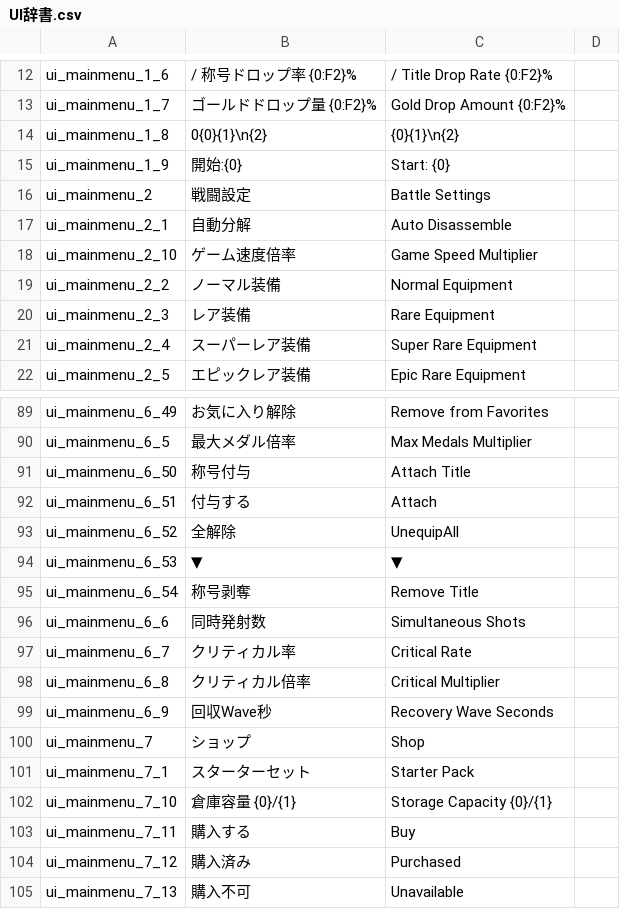
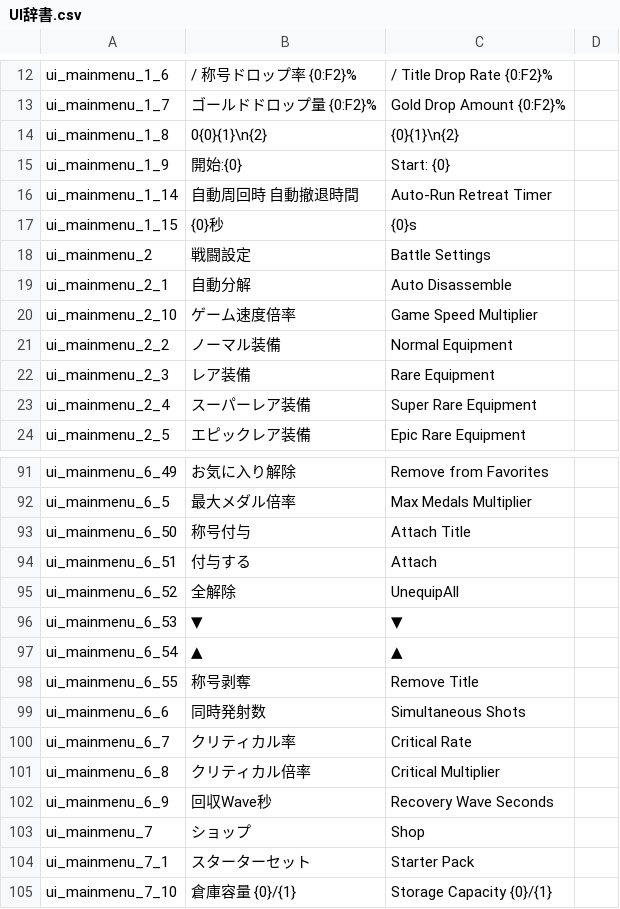
Before and after one commit to keiya810creator-Whikura/PusherMedalRush, a CSV file: Assets/TextData/CSV/UI辞書.csv, drawn as a sheet; only a part is shown, gaps mark what is left out; the shorter side is filled out with more unchanged rows.

```diff
--- a/Assets/TextData/CSV/UI辞書.csv
+++ b/Assets/TextData/CSV/UI辞書.csv
@@ -15,2 +15,4 @@ ui_mainmenu_1_8,0{0}{1}\n{2},{0}{1}\n{2},
 ui_mainmenu_1_9,開始:{0},Start: {0},
+ui_mainmenu_1_14,自動周回時 自動撤退時間,Auto-Run Retreat Timer,
+ui_mainmenu_1_15,{0}秒,{0}s,
 ui_mainmenu_2,戦闘設定,Battle Settings,
@@ -94,3 +96,4 @@ ui_mainmenu_6_52,全解除,UnequipAll,
 ui_mainmenu_6_53,▼,▼,
-ui_mainmenu_6_54,称号剥奪,Remove Title,
+ui_mainmenu_6_54,▲,▲,
+ui_mainmenu_6_55,称号剥奪,Remove Title,
 ui_mainmenu_6_6,同時発射数,Simultaneous Shots,
```
Also changed, not shown: 12 other files.
